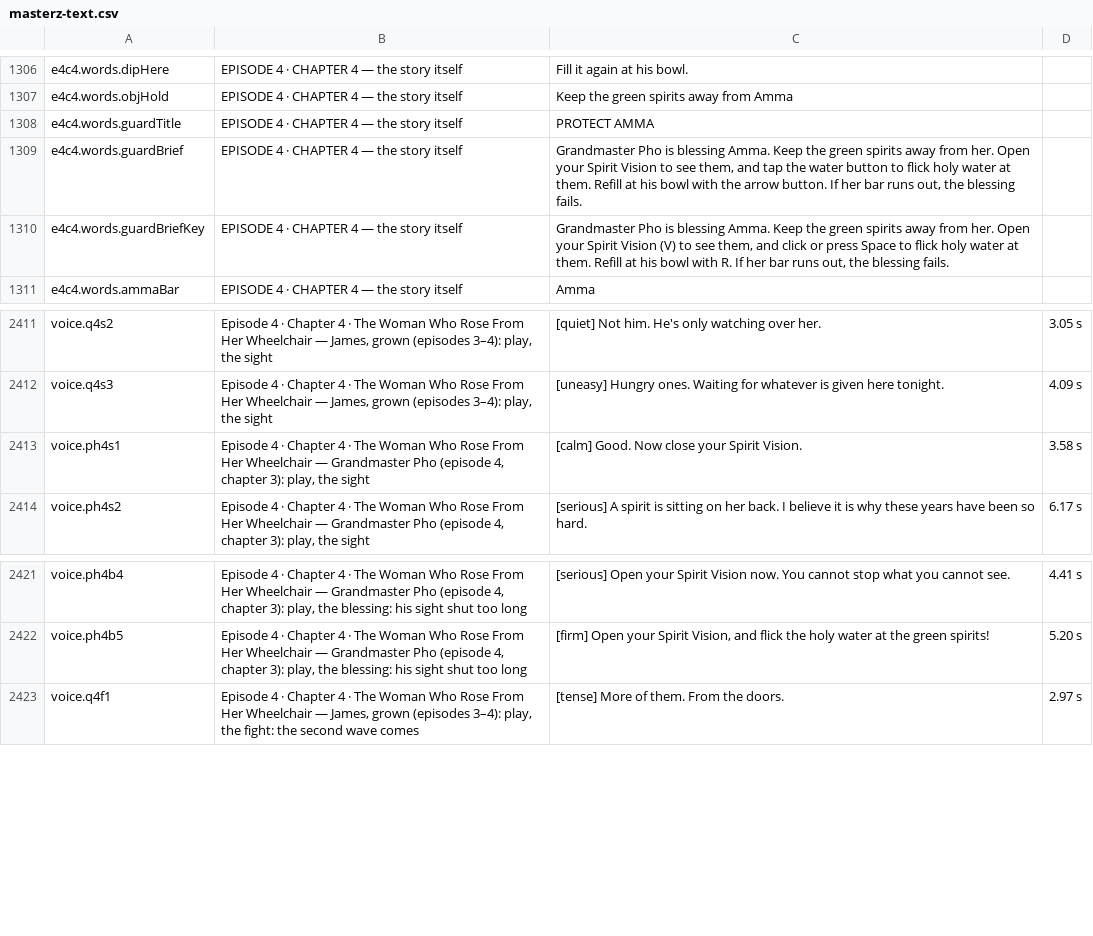
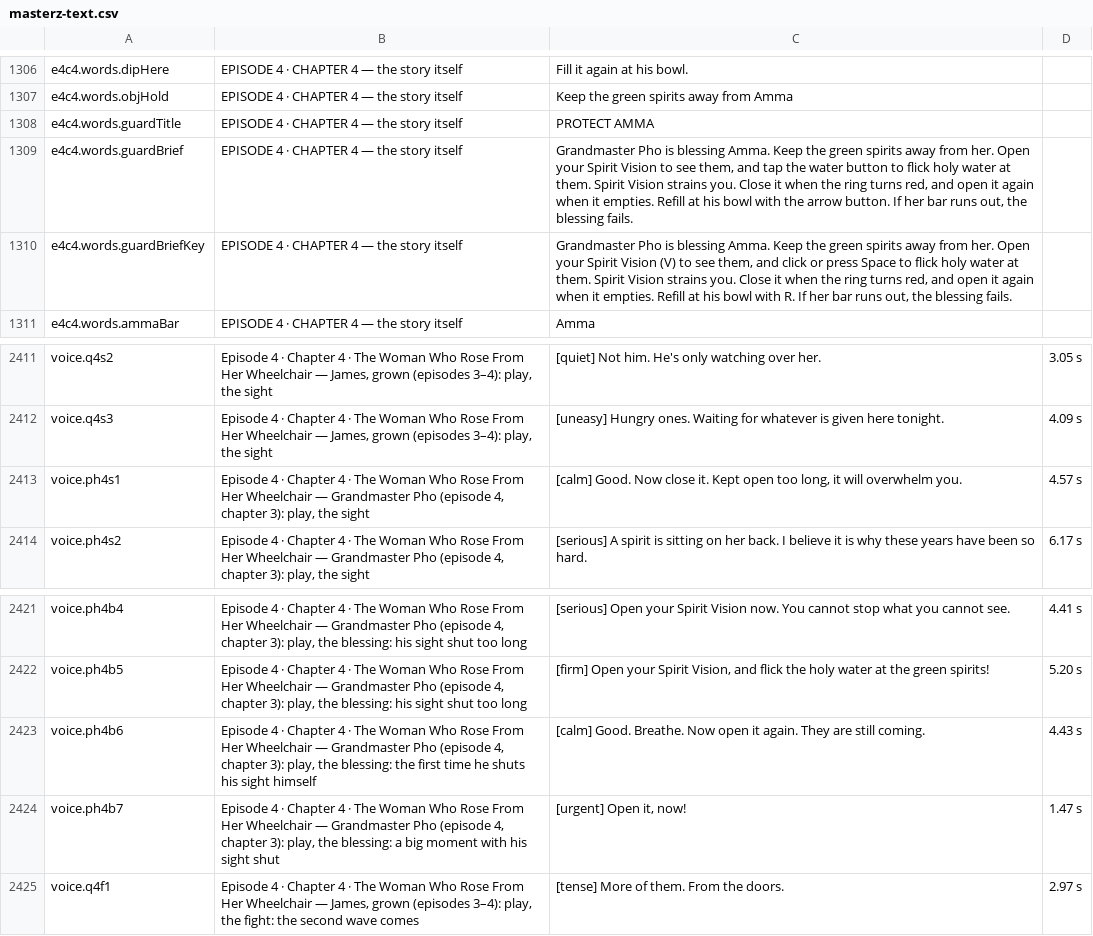
Before and after one commit to solsolcol/Encounters, a CSV file: masterz-text.csv, drawn as a sheet; only a part is shown, gaps mark what is left out.

```diff
--- a/masterz-text.csv
+++ b/masterz-text.csv
@@ -1308,4 +1308,4 @@
 "e4c4.words.guardTitle","EPISODE 4 · CHAPTER 4 — the story itself","PROTECT AMMA",""
-"e4c4.words.guardBrief","EPISODE 4 · CHAPTER 4 — the story itself","Grandmaster Pho is blessing Amma. Keep the green spirits away from her. Open your Spirit Vision to see them, and tap the water button to flick holy water at them. Refill at his bowl with the arrow button. If her bar runs out, the blessing fails.",""
-"e4c4.words.guardBriefKey","EPISODE 4 · CHAPTER 4 — the story itself","Grandmaster Pho is blessing Amma. Keep the green spirits away from her. Open your Spirit Vision (V) to see them, and click or press Space to flick holy water at them. Refill at his bowl with R. If her bar runs out, the blessing fails.",""
+"e4c4.words.guardBrief","EPISODE 4 · CHAPTER 4 — the story itself","Grandmaster Pho is blessing Amma. Keep the green spirits away from her. Open your Spirit Vision to see them, and tap the water button to flick holy water at them. Spirit Vision strains you. Close it when the ring turns red, and open it again when it empties. Refill at his bowl with the arrow button. If her bar runs out, the blessing fails.",""
+"e4c4.words.guardBriefKey","EPISODE 4 · CHAPTER 4 — the story itself","Grandmaster Pho is blessing Amma. Keep the green spirits away from her. Open your Spirit Vision (V) to see them, and click or press Space to flick holy water at them. Spirit Vision strains you. Close it when the ring turns red, and open it again when it empties. Refill at his bowl with R. If her bar runs out, the blessing fails.",""
 "e4c4.words.ammaBar","EPISODE 4 · CHAPTER 4 — the story itself","Amma",""
@@ -2412,3 +2412,3 @@
 "voice.q4s3","Episode 4 · Chapter 4 · The Woman Who Rose From Her Wheelchair — James, grown (episodes 3–4): play, the sight","[uneasy] Hungry ones. Waiting for whatever is given here tonight.","4.09 s"
-"voice.ph4s1","Episode 4 · Chapter 4 · The Woman Who Rose From Her Wheelchair — Grandmaster Pho (episode 4, chapter 3): play, the sight","[calm] Good. Now close your Spirit Vision.","3.58 s"
+"voice.ph4s1","Episode 4 · Chapter 4 · The Woman Who Rose From Her Wheelchair — Grandmaster Pho (episode 4, chapter 3): play, the sight","[calm] Good. Now close it. Kept open too long, it will overwhelm you.","4.57 s"
 "voice.ph4s2","Episode 4 · Chapter 4 · The Woman Who Rose From Her Wheelchair — Grandmaster Pho (episode 4, chapter 3): play, the sight","[serious] A spirit is sitting on her back. I believe it is why these years have been so hard.","6.17 s"
@@ -2422,2 +2422,4 @@
 "voice.ph4b5","Episode 4 · Chapter 4 · The Woman Who Rose From Her Wheelchair — Grandmaster Pho (episode 4, chapter 3): play, the blessing: his sight shut too long","[firm] Open your Spirit Vision, and flick the holy water at the green spirits!","5.20 s"
+"voice.ph4b6","Episode 4 · Chapter 4 · The Woman Who Rose From Her Wheelchair — Grandmaster Pho (episode 4, chapter 3): play, the blessing: the first time he shuts his sight himself","[calm] Good. Breathe. Now open it again. They are still coming.","4.43 s"
+"voice.ph4b7","Episode 4 · Chapter 4 · The Woman Who Rose From Her Wheelchair — Grandmaster Pho (episode 4, chapter 3): play, the blessing: a big moment with his sight shut","[urgent] Open it, now!","1.47 s"
 "voice.q4f1","Episode 4 · Chapter 4 · The Woman Who Rose From Her Wheelchair — James, grown (episodes 3–4): play, the fight: the second wave comes","[tense] More of them. From the doors.","2.97 s"
```
Also changed, not shown: 7 other files.
